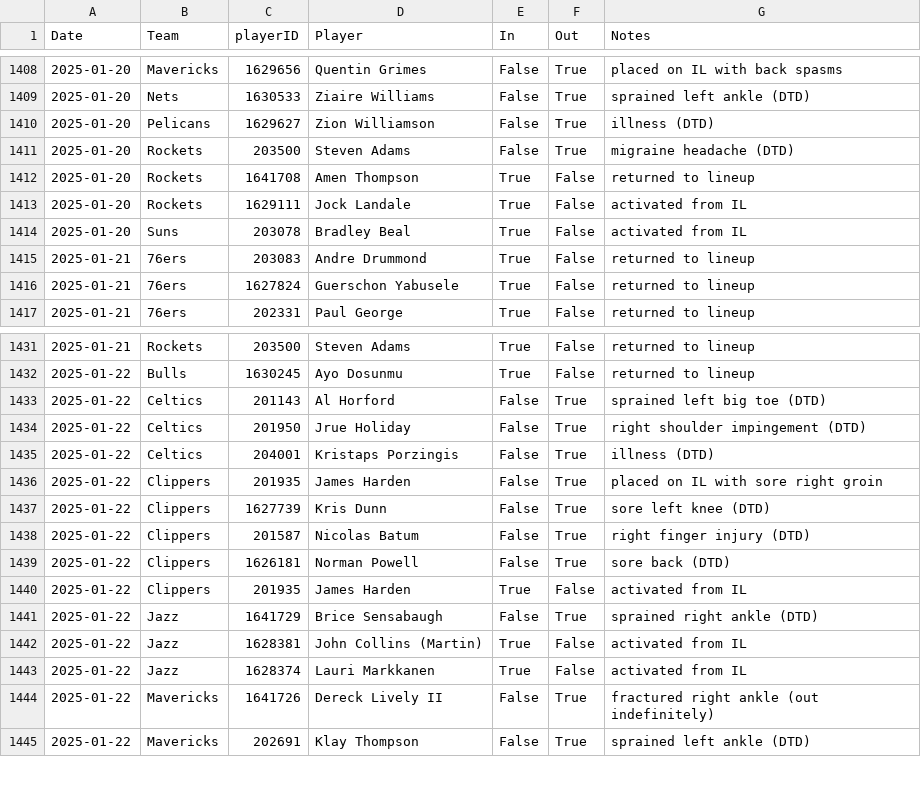
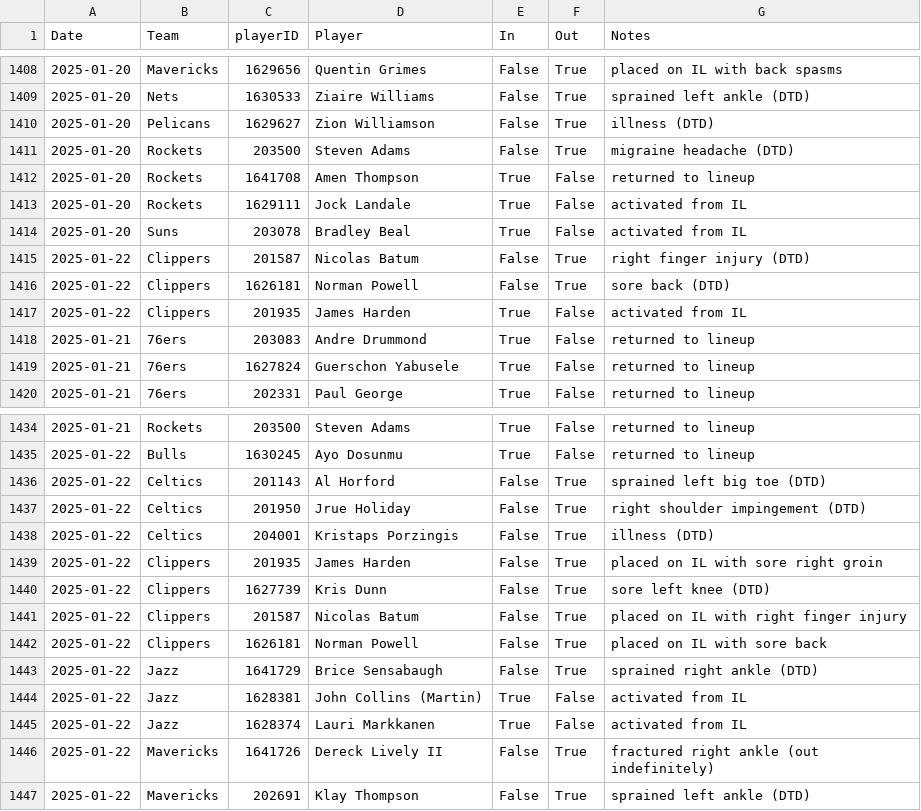
Before and after one commit to sravanpannala/csv, a CSV file: NBA_prosptran_injuries_2024.csv, drawn as a sheet; only a part is shown, gaps mark what is left out; the diff covers the shown part only.

Commit message:
update adj rat, injury & SSQM

```diff
--- a/NBA_prosptran_injuries_2024.csv
+++ b/NBA_prosptran_injuries_2024.csv
@@ -1414,2 +1414,5 @@ Date,Team,playerID,Player,In,Out,Notes
 2025-01-20,Suns,203078,Bradley Beal,True,False,activated from IL
+2025-01-22,Clippers,201587,Nicolas Batum,False,True,right finger injury (DTD)
+2025-01-22,Clippers,1626181,Norman Powell,False,True,sore back (DTD)
+2025-01-22,Clippers,201935,James Harden,True,False,activated from IL
 2025-01-21,76ers,203083,Andre Drummond,True,False,returned to lineup
@@ -1437,5 +1440,4 @@ Date,Team,playerID,Player,In,Out,Notes
 2025-01-22,Clippers,1627739,Kris Dunn,False,True,sore left knee (DTD)
-2025-01-22,Clippers,201587,Nicolas Batum,False,True,right finger injury (DTD)
-2025-01-22,Clippers,1626181,Norman Powell,False,True,sore back (DTD)
-2025-01-22,Clippers,201935,James Harden,True,False,activated from IL
+2025-01-22,Clippers,201587,Nicolas Batum,False,True,placed on IL with right finger injury
+2025-01-22,Clippers,1626181,Norman Powell,False,True,placed on IL with sore back
 2025-01-22,Jazz,1641729,Brice Sensabaugh,False,True,sprained right ankle (DTD)
```
Also changed, not shown: 22 added rows elsewhere in this file, NBA_Adj_Ratings_2024_2025.csv, NBA_Shot_Quality_2024_2025_V2.csv.
